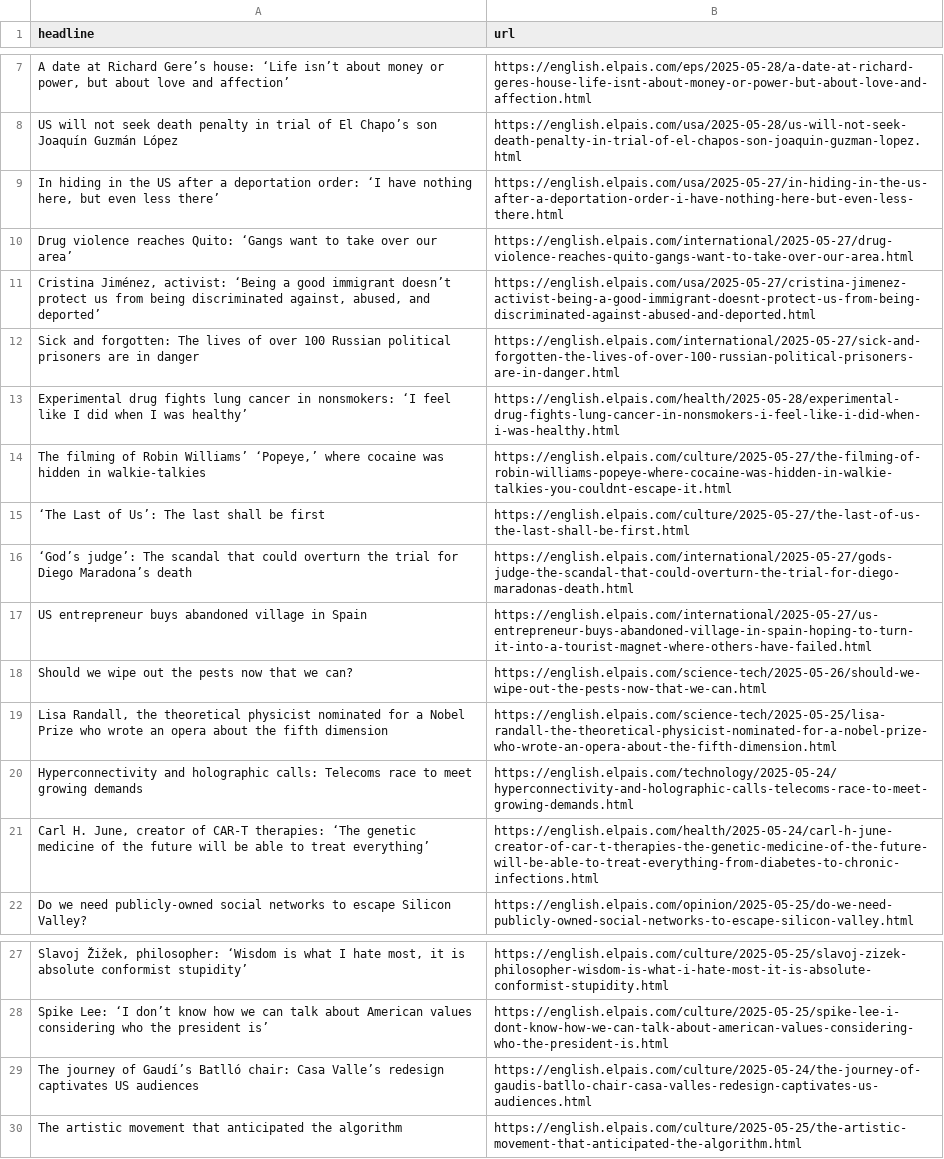
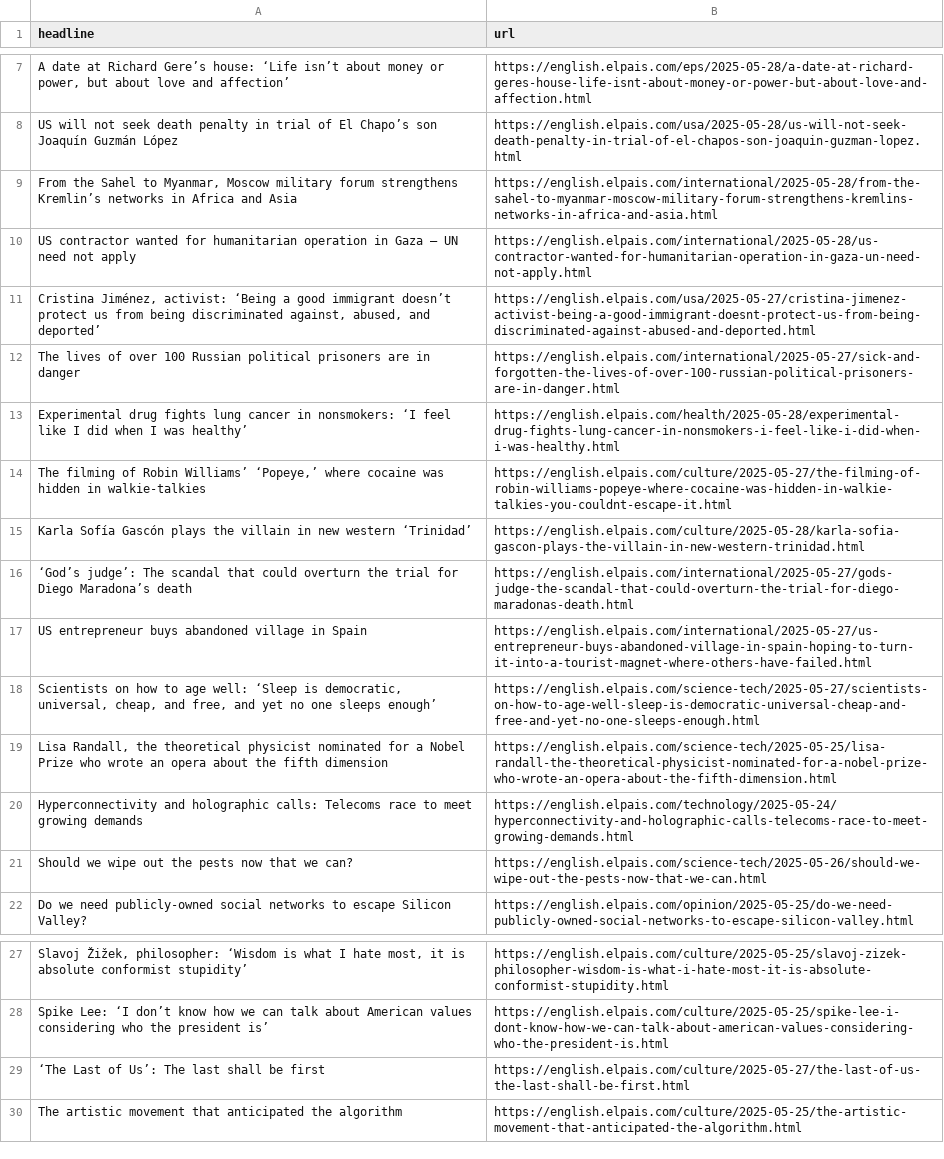
Before and after one commit to Filipe-Teles/el-pais-autoscraper, a CSV file: headlines.csv, drawn as a sheet; only a part is shown, gaps mark what is left out; removed rows and columns are numbered as before the commit, all else as after; the diff names each change by its address in the sheet, - before the commit and + after, or states it on an @@ line.

```diff
--- a/headlines.csv
+++ b/headlines.csv
-row 9: In hiding in the US after a deportation order: ‘I have nothing here, but even less there’ | https://english.elpais.com/usa/2025-05-27/in-hiding-in-the-us-after-a-deportation-order-i-have-nothing-here-but-even-less-there.html
-row 10: Drug violence reaches Quito: ‘Gangs want to take over our area’ | https://english.elpais.com/international/2025-05-27/drug-violence-reaches-quito-gangs-want-to-take-over-our-area.html
+row 9: From the Sahel to Myanmar, Moscow military forum strengthens Kremlin’s networks in Africa and Asia | https://english.elpais.com/international/2025-05-28/from-the-sahel-to-myanmar-moscow-military-forum-strengthens-kremlins-networks-in-africa-and-asia.html
+row 10: US contractor wanted for humanitarian operation in Gaza — UN need not apply | https://english.elpais.com/international/2025-05-28/us-contractor-wanted-for-humanitarian-operation-in-gaza-un-need-not-apply.html
-A12 (headline): Sick and forgotten: The lives…
+A12 (headline): The lives…
+row 15: Karla Sofía Gascón plays the villain in new western ‘Trinidad’ | https://english.elpais.com/culture/2025-05-28/karla-sofia-gascon-plays-the-villain-in-new-western-trinidad.html
+row 18: Scientists on how to age well: ‘Sleep is democratic, universal, cheap, and free, and yet no one sleeps enough’ | https://english.elpais.com/science-tech/2025-05-27/scientists-on-how-to-age-well-sleep-is-democratic-universal-cheap-and-free-and-yet-no-one-sleeps-enough.html
-row 21: Carl H. June, creator of CAR-T therapies: ‘The genetic medicine of the future will be able to treat everything’ | https://english.elpais.com/health/2025-05-24/carl-h-june-creator-of-car-t-therapies-the-genetic-medicine-of-the-future-will-be-able-to-treat-everything-from-diabetes-to-chronic-infections.html
@@ row 18 moved to row 21: Should we wipe out the pests now that we… @@
-row 29: The journey of Gaudí’s Batlló chair: Casa Valle’s redesign captivates US audiences | https://english.elpais.com/culture/2025-05-24/the-journey-of-gaudis-batllo-chair-casa-valles-redesign-captivates-us-audiences.html
@@ row 15 moved to row 29: ‘The Last of Us’: The last shall be firs… @@
```
